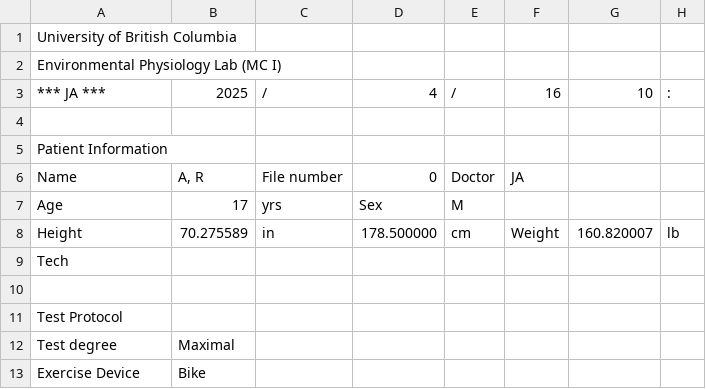
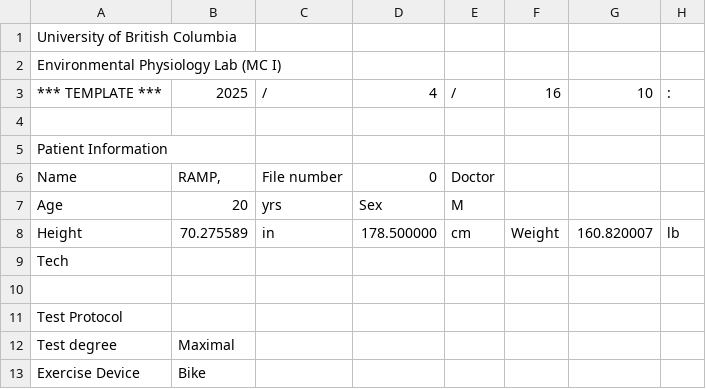
Before and after one commit to jemarnold/epl, a CSV file: inst/extdata/parvo_ramp.CSV, drawn as a sheet; only a part is shown; the diff names each change by its address in the sheet, - before the commit and + after, or states it on an @@ line.

```diff
--- a/inst/extdata/parvo_ramp.CSV
+++ b/inst/extdata/parvo_ramp.CSV
-A3: *** JA ***
+A3: *** TEMPLATE ***
-B6: A, R
+B6: RAMP,
-F6: JA
+F6: (empty)
-B7: 17
+B7: 20
```
Also changed, not shown: inst/extdata/parvo_binned.CSV, inst/extdata/parvo_bxb.CSV, 5 other files.
